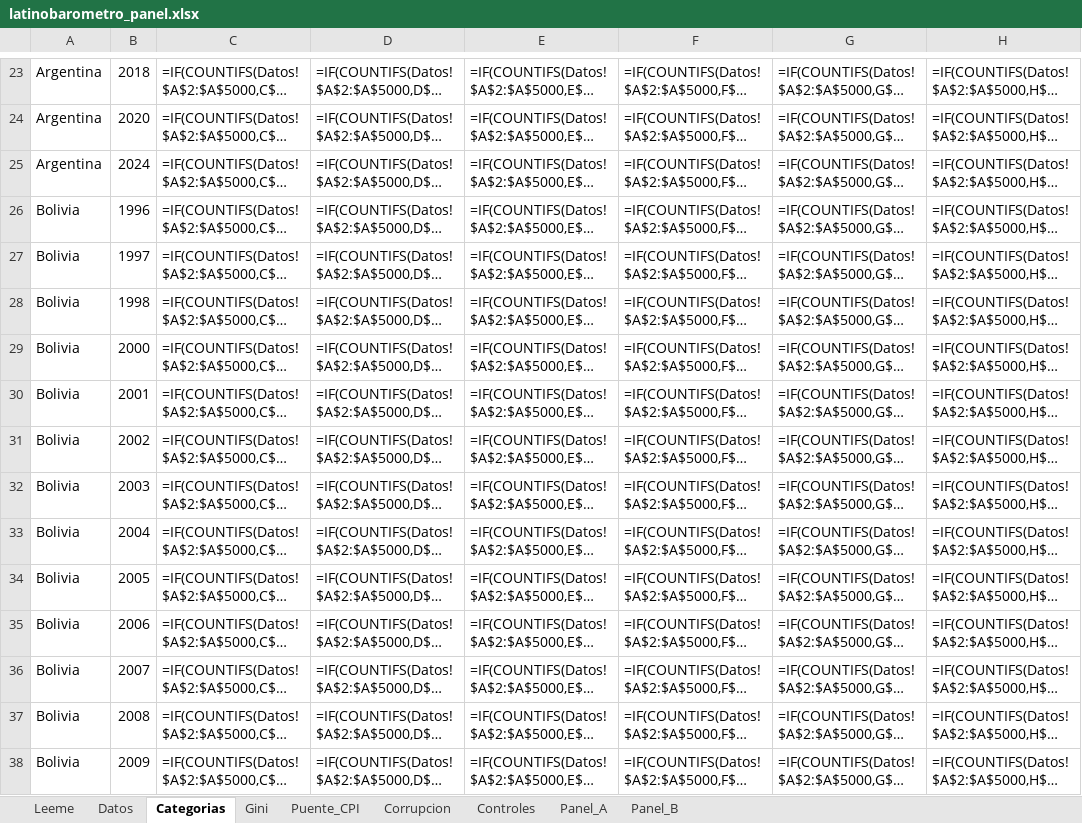
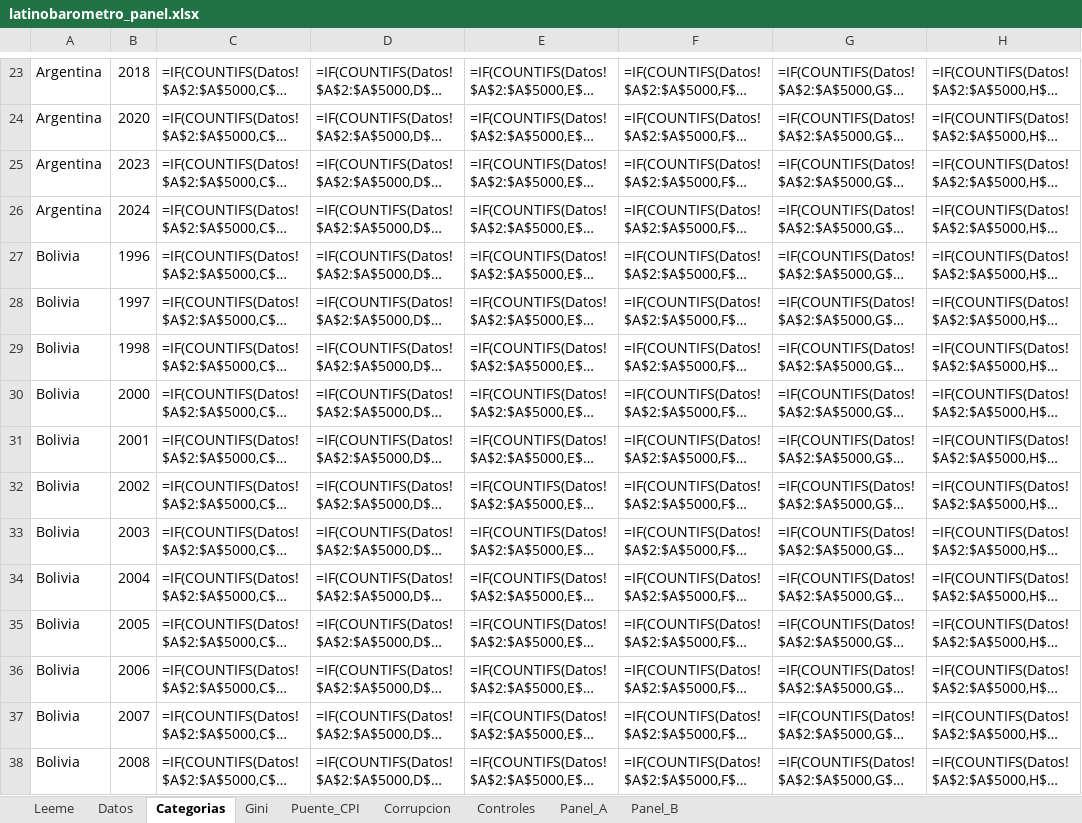
Before and after one commit to eantoniozapata/claudia, an Excel workbook: excel/latinobarometro_panel.xlsx, sheet Categorias, drawn as a sheet; only a part is shown, gaps mark what is left out; long unchanged cells end in …; values as stored, in another font and other column widths than the file's, no borders; formulas without a stored value are shown as written; the diff covers the shown part only; the diff names each change by its address in the sheet, - before the commit and + after, or states it on an @@ line.

```diff
--- a/excel/latinobarometro_panel.xlsx (sheet Categorias)
+++ b/excel/latinobarometro_panel.xlsx (sheet Categorias)
-B25: 2024
+B25: 2023
-A26: Bolivia
+A26: Argentina
-B26: 1996
+B26: 2024
-B27: 1997
+B27: 1996
-B28: 1998
+B28: 1997
-B29: 2000
+B29: 1998
-B30: 2001
+B30: 2000
-B31: 2002
+B31: 2001
-B32: 2003
+B32: 2002
-B33: 2004
+B33: 2003
-B34: 2005
+B34: 2004
-B35: 2006
+B35: 2005
-B36: 2007
+B36: 2006
-B37: 2008
+B37: 2007
-B38: 2009
+B38: 2008
```
Also changed, not shown: 17 added rows and 527 edited cells elsewhere in this sheet, sheet Gini, sheet Corrupcion, sheet Controles, sheet Panel_A, sheet Panel_B, sheet Datos, 1 more sheet, 4 other files.
